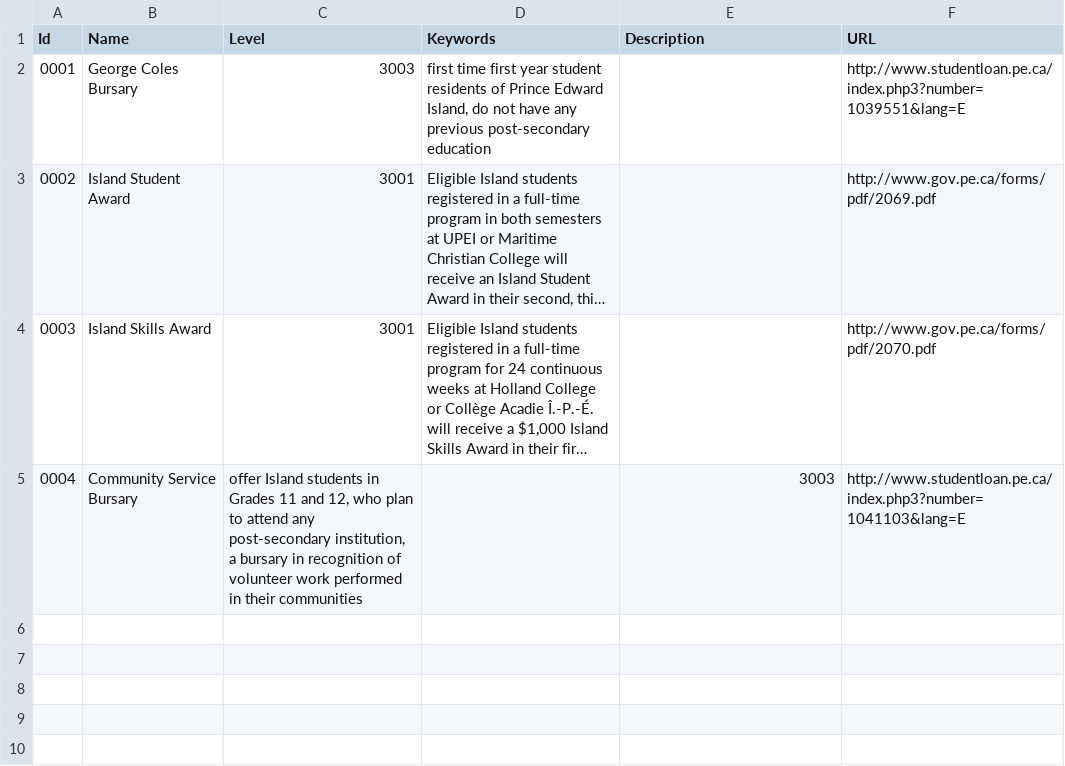
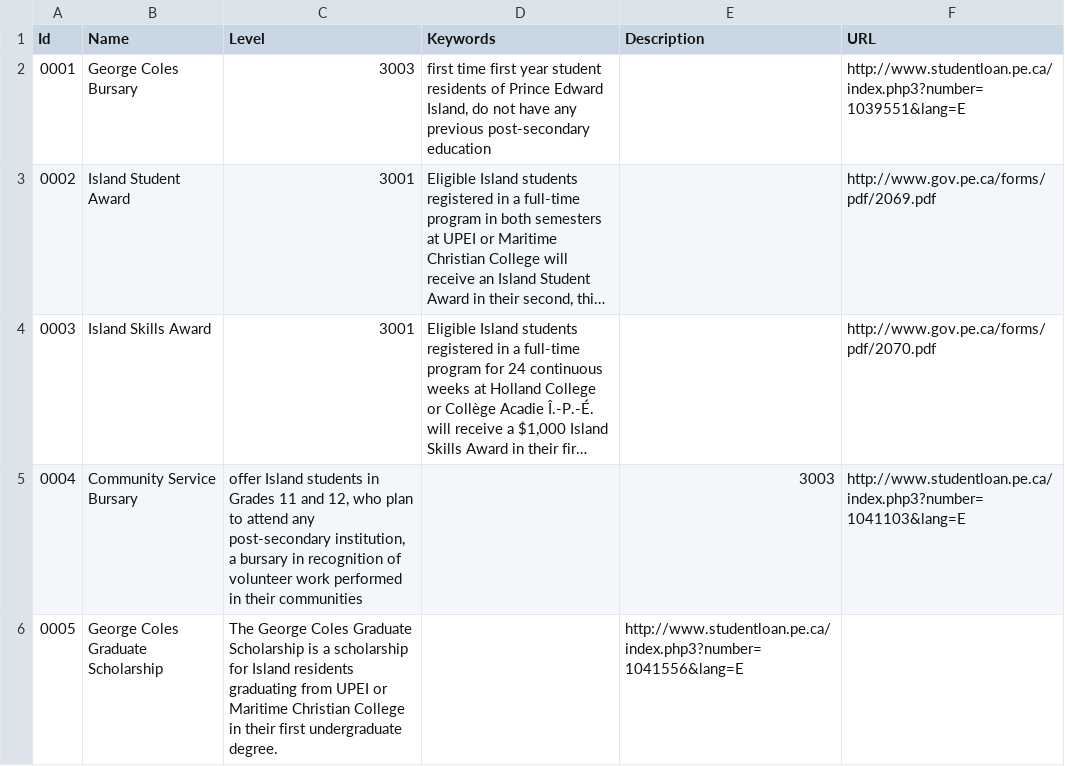
Before and after one commit to peidevs/OpenDataBookClub, a CSV file: data/sandbox/bursary/bursary.csv, drawn as a sheet; long unchanged cells end in ….

Commit message:
Add George Coles Graduate Scholarship

```diff
--- a/data/sandbox/bursary/bursary.csv
+++ b/data/sandbox/bursary/bursary.csv
@@ -5 +5,2 @@
 "0004","Community Service Bursary","offer Island students in Grades 11 and 12, who plan to attend any post-secondary institution, a bursary in recognition of volunteer work performed in their communities","","3003","http://www.studentloan.pe.ca/index.php3?number=1041103&lang=E"
+"0005","George Coles Graduate Scholarship","The George Coles Graduate Scholarship is a scholarship for Island residents graduating from UPEI or Maritime Christian College in their first undergraduate degree.","","http://www.studentloan.pe.ca/index.php3?number=1041556&lang=E"
```
